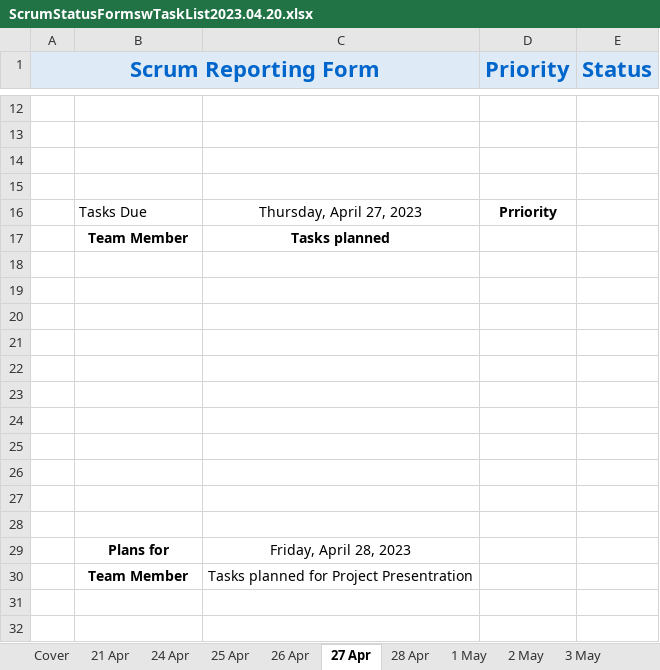
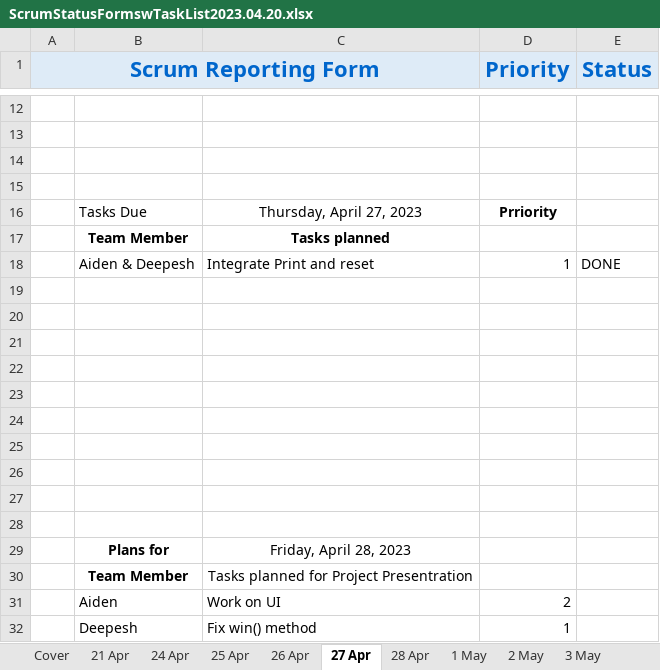
Before and after one commit to BudgetCoffeeCat/Sudoku, an Excel workbook: ScrumStatusFormswTaskList2023.04.20.xlsx, sheet 27 Apr, drawn as a sheet; only a part is shown, gaps mark what is left out; values as stored, in another font and other column widths than the file's, no borders; the diff names each change by its address in the sheet, - before the commit and + after, or states it on an @@ line.

Commit message:
Uploading Scrum Report 4/27, added colors, print, and set position.

```diff
--- a/ScrumStatusFormswTaskList2023.04.20.xlsx (sheet 27 Apr)
+++ b/ScrumStatusFormswTaskList2023.04.20.xlsx (sheet 27 Apr)
-row 18: (empty)
+row 18:  | Aiden & Deepesh | Integrate Print and reset | 1 | DONE
+row 31:  | Aiden | Work on UI | 2
+row 32:  | Deepesh | Fix win() method | 1
```
Also changed, not shown: sheet 26 Apr, 3 other files.
